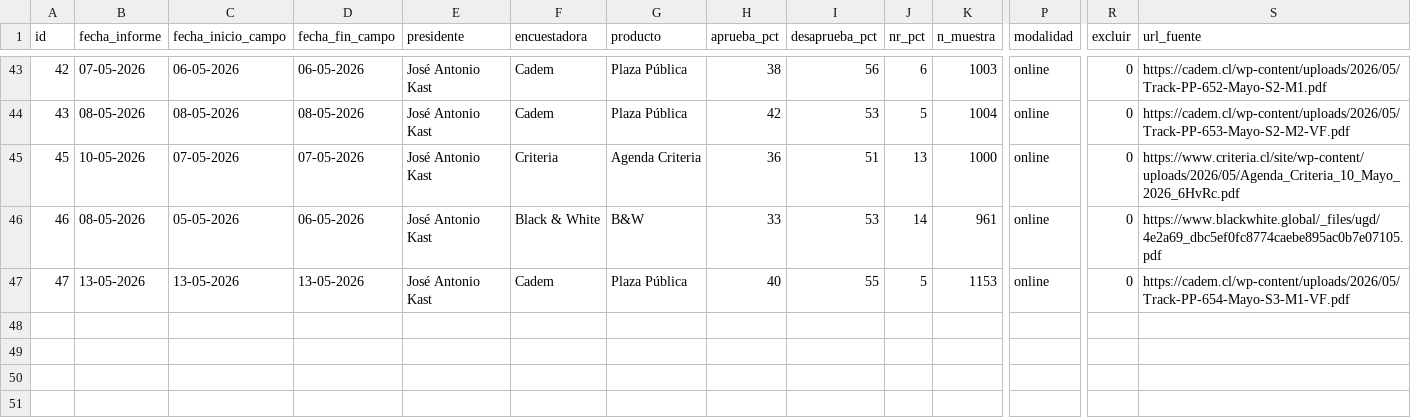
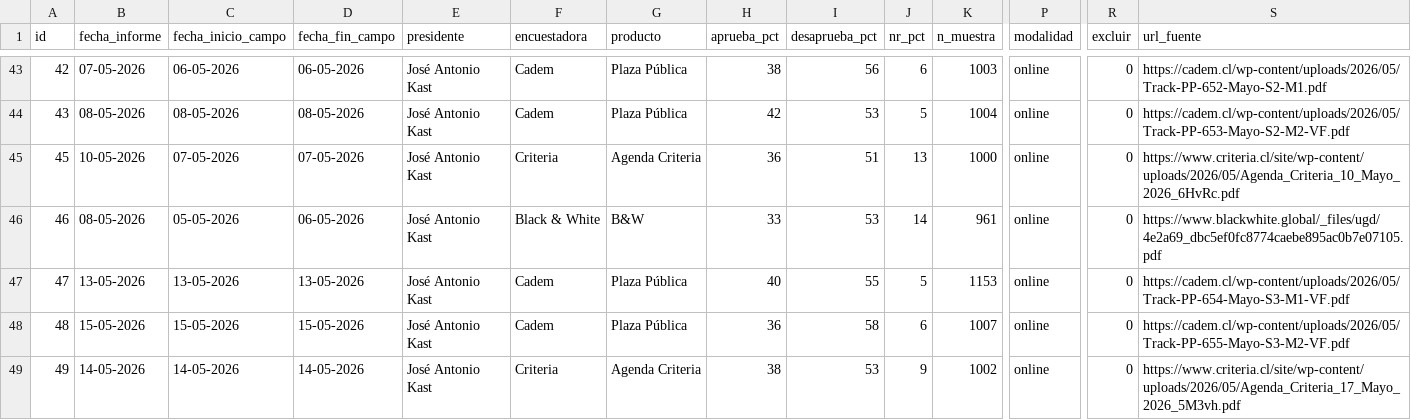
Before and after one commit to cbuzeta/aprobacion-presidencial, a CSV file: data/aprobacion_presidencial.csv, drawn as a sheet; only a part is shown, gaps mark what is left out; rows hold the shown columns only; the diff names each change by its address in the sheet, - before the commit and + after, or states it on an @@ line.

```diff
--- a/data/aprobacion_presidencial.csv
+++ b/data/aprobacion_presidencial.csv
+row 48: 48 | 15-05-2026 | 15-05-2026 | 15-05-2026 | José Antonio Kast | Cadem | Plaza Pública | 36 | 58 | 6 | 1007 | online | 0 | https://cadem.cl/wp-content/uploads/2026/05/Track-PP-655-Mayo-S3-M2-VF.pdf
+row 49: 49 | 14-05-2026 | 14-05-2026 | 14-05-2026 | José Antonio Kast | Criteria | Agenda Criteria | 38 | 53 | 9 | 1002 | online | 0 | https://www.criteria.cl/site/wp-content/uploads/2026/05/Agenda_Criteria_17_Mayo_2026_5M3vh.pdf
```
Also changed, not shown: 1 other file.
